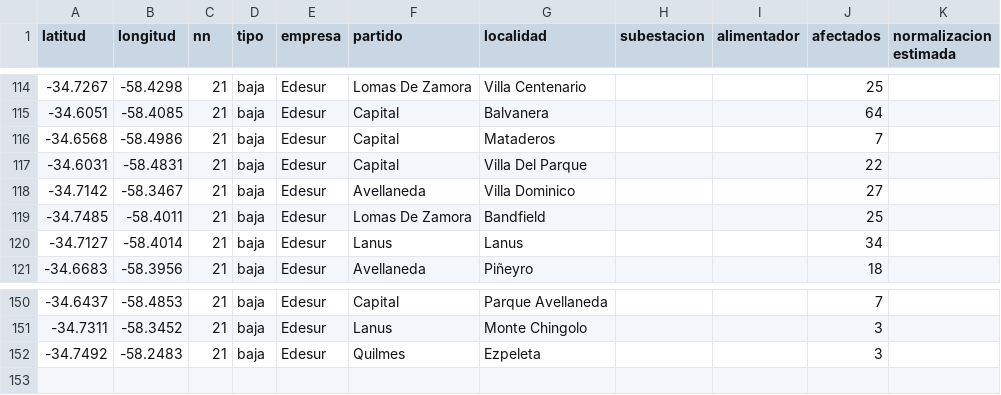
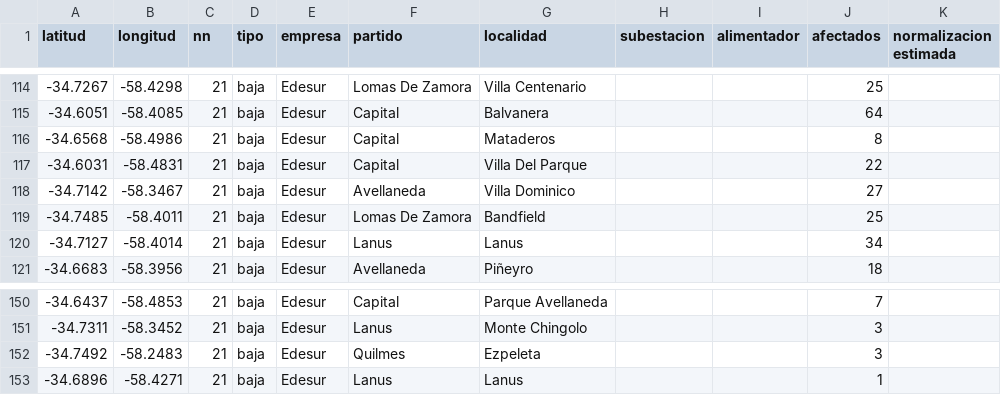
Before and after one commit to OpenDataCordoba/cortes_enre, a CSV file: cortes_enre.csv, drawn as a sheet; only a part is shown, gaps mark what is left out.

```diff
--- a/cortes_enre.csv
+++ b/cortes_enre.csv
@@ -115,3 +115,3 @@ latitud,longitud,nn,tipo,empresa,partido,localidad,subestacion,alimentador,afect
 -34.6051,-58.4085,21,baja,Edesur,Capital,Balvanera,,,64,
--34.6568,-58.4986,21,baja,Edesur,Capital,Mataderos,,,7,
+-34.6568,-58.4986,21,baja,Edesur,Capital,Mataderos,,,8,
 -34.6031,-58.4831,21,baja,Edesur,Capital,Villa Del Parque,,,22,
@@ -152 +152,2 @@ latitud,longitud,nn,tipo,empresa,partido,localidad,subestacion,alimentador,afect
 -34.7492,-58.2483,21,baja,Edesur,Quilmes,Ezpeleta,,,3,
+-34.6896,-58.4271,21,baja,Edesur,Lanus,Lanus,,,1,
```
